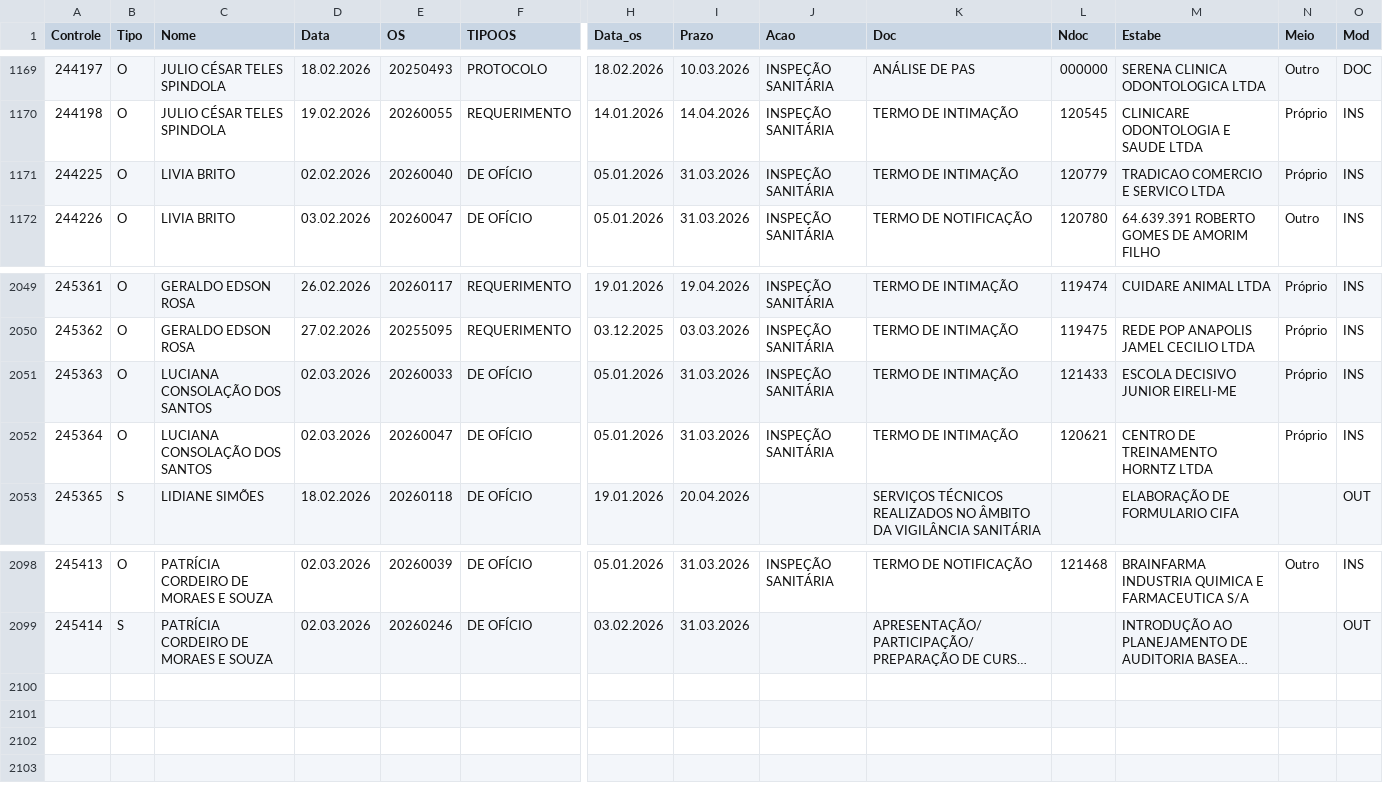
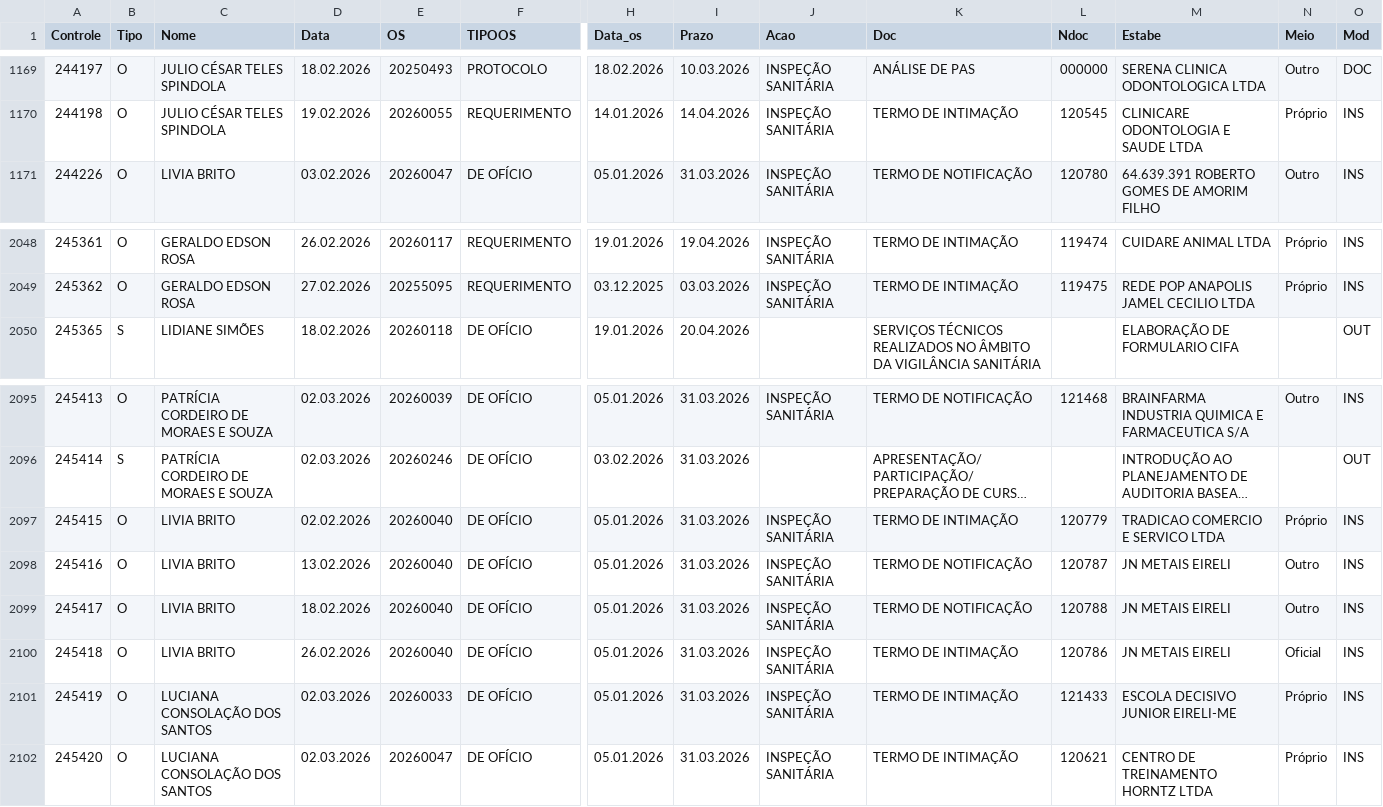
Before and after one commit to VisaAnapolis/APP, a CSV file: data/rdpf.csv, drawn as a sheet; only a part is shown, gaps mark what is left out; long unchanged cells end in …; removed rows and columns are numbered as before the commit, all else as after; rows hold the shown columns only; the diff names each change by its address in the sheet, - before the commit and + after, or states it on an @@ line.

Commit message:
Auto-sync data 03/03/2026 11:10:14,58

```diff
--- a/data/rdpf.csv
+++ b/data/rdpf.csv
-row 1171: 244225 | O | LIVIA BRITO | 02.02.2026 | 20260040 | DE OFÍCIO | 05.01.2026 | 31.03.2026 | INSPEÇÃO SANITÁRIA | TERMO DE INTIMAÇÃO | 120779 | TRADICAO COMERCIO E SERVICO LTDA | Próprio | INS
-row 2051: 245363 | O | LUCIANA CONSOLAÇÃO DOS SANTOS | 02.03.2026 | 20260033 | DE OFÍCIO | 05.01.2026 | 31.03.2026 | INSPEÇÃO SANITÁRIA | TERMO DE INTIMAÇÃO | 121433 | ESCOLA DECISIVO JUNIOR EIRELI-ME | Próprio | INS
-row 2052: 245364 | O | LUCIANA CONSOLAÇÃO DOS SANTOS | 02.03.2026 | 20260047 | DE OFÍCIO | 05.01.2026 | 31.03.2026 | INSPEÇÃO SANITÁRIA | TERMO DE INTIMAÇÃO | 120621 | CENTRO DE TREINAMENTO HORNTZ LTDA | Próprio | INS
+row 2097: 245415 | O | LIVIA BRITO | 02.02.2026 | 20260040 | DE OFÍCIO | 05.01.2026 | 31.03.2026 | INSPEÇÃO SANITÁRIA | TERMO DE INTIMAÇÃO | 120779 | TRADICAO COMERCIO E SERVICO LTDA | Próprio | INS
+row 2098: 245416 | O | LIVIA BRITO | 13.02.2026 | 20260040 | DE OFÍCIO | 05.01.2026 | 31.03.2026 | INSPEÇÃO SANITÁRIA | TERMO DE NOTIFICAÇÃO | 120787 | JN METAIS EIRELI | Outro | INS
+row 2099: 245417 | O | LIVIA BRITO | 18.02.2026 | 20260040 | DE OFÍCIO | 05.01.2026 | 31.03.2026 | INSPEÇÃO SANITÁRIA | TERMO DE NOTIFICAÇÃO | 120788 | JN METAIS EIRELI | Outro | INS
+row 2100: 245418 | O | LIVIA BRITO | 26.02.2026 | 20260040 | DE OFÍCIO | 05.01.2026 | 31.03.2026 | INSPEÇÃO SANITÁRIA | TERMO DE INTIMAÇÃO | 120786 | JN METAIS EIRELI | Oficial | INS
+row 2101: 245419 | O | LUCIANA CONSOLAÇÃO DOS SANTOS | 02.03.2026 | 20260033 | DE OFÍCIO | 05.01.2026 | 31.03.2026 | INSPEÇÃO SANITÁRIA | TERMO DE INTIMAÇÃO | 121433 | ESCOLA DECISIVO JUNIOR EIRELI-ME | Próprio | INS
+row 2102: 245420 | O | LUCIANA CONSOLAÇÃO DOS SANTOS | 02.03.2026 | 20260047 | DE OFÍCIO | 05.01.2026 | 31.03.2026 | INSPEÇÃO SANITÁRIA | TERMO DE INTIMAÇÃO | 120621 | CENTRO DE TREINAMENTO HORNTZ LTDA | Próprio | INS
```
Also changed, not shown: data/protocolo.csv, data/tramitacao.csv, 13 other files.
